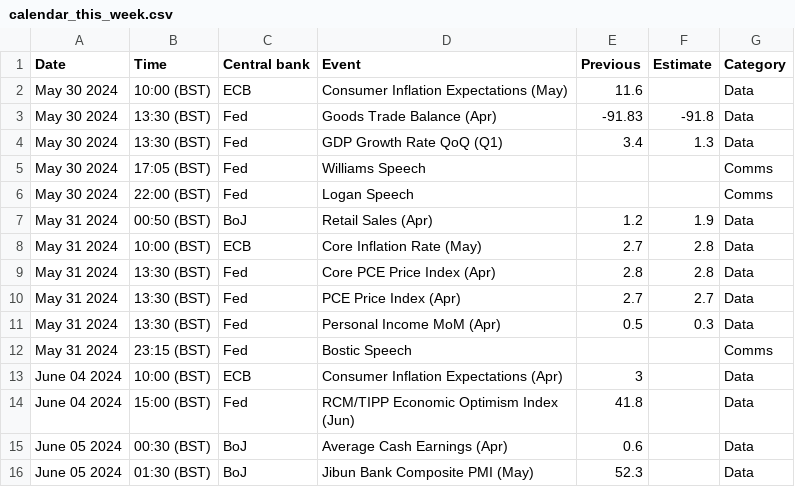
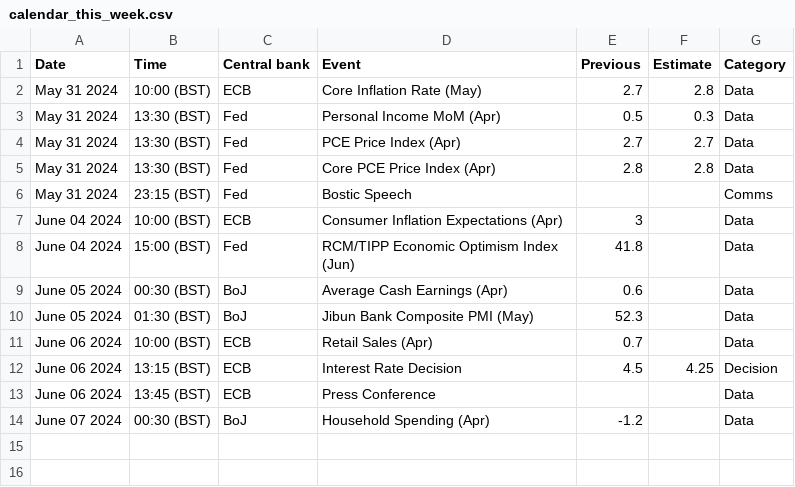
Before and after one commit to jhsuss/actions-pipeline-template, a CSV file: dist/calendar_this_week.csv, drawn as a sheet.

```diff
--- a/dist/calendar_this_week.csv
+++ b/dist/calendar_this_week.csv
@@ -1,12 +1,6 @@
 Date,Time,Central bank,Event,Previous,Estimate,Category
-May 30 2024,10:00 (BST),ECB,Consumer Inflation Expectations (May),11.6,,Data
-May 30 2024,13:30 (BST),Fed,Goods Trade Balance (Apr),-91.83,-91.8,Data
-May 30 2024,13:30 (BST),Fed,GDP Growth Rate QoQ (Q1),3.4,1.3,Data
-May 30 2024,17:05 (BST),Fed,Williams Speech,,,Comms
-May 30 2024,22:00 (BST),Fed,Logan Speech,,,Comms
-May 31 2024,00:50 (BST),BoJ,Retail Sales (Apr),1.2,1.9,Data
 May 31 2024,10:00 (BST),ECB,Core Inflation Rate (May),2.7,2.8,Data
+May 31 2024,13:30 (BST),Fed,Personal Income MoM (Apr),0.5,0.3,Data
+May 31 2024,13:30 (BST),Fed,PCE Price Index (Apr),2.7,2.7,Data
 May 31 2024,13:30 (BST),Fed,Core PCE Price Index (Apr),2.8,2.8,Data
-May 31 2024,13:30 (BST),Fed,PCE Price Index (Apr),2.7,2.7,Data
-May 31 2024,13:30 (BST),Fed,Personal Income MoM (Apr),0.5,0.3,Data
 May 31 2024,23:15 (BST),Fed,Bostic Speech,,,Comms
@@ -16 +10,5 @@ June 05 2024,00:30 (BST),BoJ,Average Cash Earnings (Apr),0.6,,Data
 June 05 2024,01:30 (BST),BoJ,Jibun Bank Composite PMI (May),52.3,,Data
+June 06 2024,10:00 (BST),ECB,Retail Sales (Apr),0.7,,Data
+June 06 2024,13:15 (BST),ECB,Interest Rate Decision,4.5,4.25,Decision
+June 06 2024,13:45 (BST),ECB,Press Conference,,,Data
+June 07 2024,00:30 (BST),BoJ,Household Spending (Apr),-1.2,,Data
```
Also changed, not shown: 1 other file.
